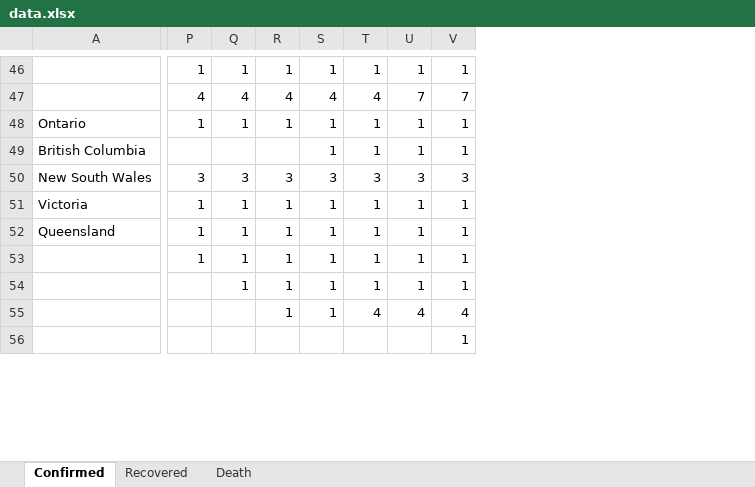
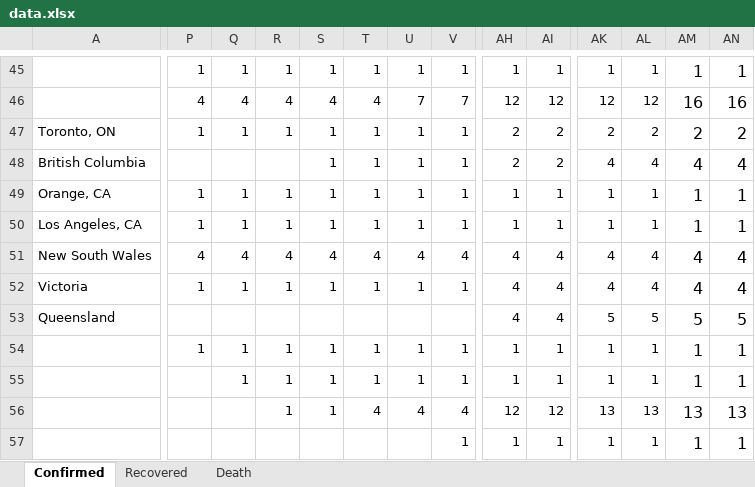
Before and after one commit to jenslaufer/2019-nCoV-data, an Excel workbook: data/data.xlsx, sheet Confirmed, drawn as a sheet; only a part is shown, gaps mark what is left out; values as stored, in another font and other column widths than the file's, no borders; charts and pictures not drawn; addresses are those after the commit; rows hold the shown columns only; the diff covers the shown part only; the diff names each change by its address in the sheet, - before the commit and + after, or states it on an @@ line.

```diff
--- a/data/data.xlsx (sheet Confirmed)
+++ b/data/data.xlsx (sheet Confirmed)
+column AH, rows 45-48: 1 | 12 | 2 | 2; rows 51-57: 4 | 4 | 4 | 1 | 1 | 12 | 1
+column AI, rows 45-48: 1 | 12 | 2 | 2; rows 51-57: 4 | 4 | 4 | 1 | 1 | 12 | 1
+column AK, rows 45-48: 1 | 12 | 2 | 4; rows 51-57: 4 | 4 | 5 | 1 | 1 | 13 | 1
+column AL, rows 45-48: 1 | 12 | 2 | 4; rows 51-57: 4 | 4 | 5 | 1 | 1 | 13 | 1
+column AM, rows 45-48: 1 | 16 | 2 | 4; rows 51-57: 4 | 4 | 5 | 1 | 1 | 13 | 1
+column AN, rows 45-48: 1 | 16 | 2 | 4; rows 51-57: 4 | 4 | 5 | 1 | 1 | 13 | 1
-A47: Ontario
+A47: Toronto, ON
+row 49: Orange, CA | 1 | 1 | 1 | 1 | 1 | 1 | 1 | 1 | 1 | 1 | 1 | 1 | 1
+row 50: Los Angeles, CA | 1 | 1 | 1 | 1 | 1 | 1 | 1 | 1 | 1 | 1 | 1 | 1 | 1
-P51: 3
+P51: 4
-Q51: 3
+Q51: 4
-R51: 3
+R51: 4
-S51: 3
+S51: 4
-T51: 3
+T51: 4
-U51: 3
+U51: 4
-V51: 3
+V51: 4
-P53: 1
+P53: (empty)
-Q53: 1
+Q53: (empty)
-R53: 1
+R53: (empty)
-S53: 1
+S53: (empty)
-T53: 1
+T53: (empty)
-U53: 1
+U53: (empty)
-V53: 1
+V53: (empty)
```
Also changed, not shown: 4 added rows, 1 removed row and 56 edited cells elsewhere in this sheet, sheet Recovered, sheet Death, 4 other files.
